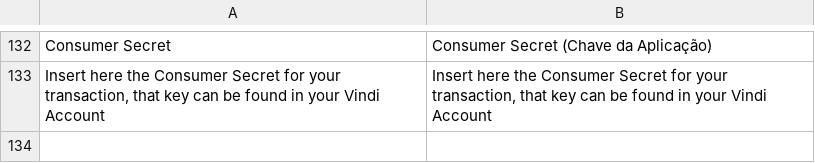
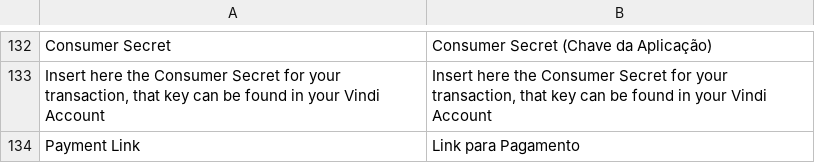
Before and after one commit to vindi/magento2-payments, a CSV file: i18n/pt_BR.csv, drawn as a sheet; only a part is shown, gaps mark what is left out; the diff names each change by its address in the sheet, - before the commit and + after, or states it on an @@ line.

Commit message:
Payment link functionality created

```diff
--- a/i18n/pt_BR.csv
+++ b/i18n/pt_BR.csv
+row 134: Payment Link | Link para Pagamento
```
Also changed, not shown: 48 other files.
